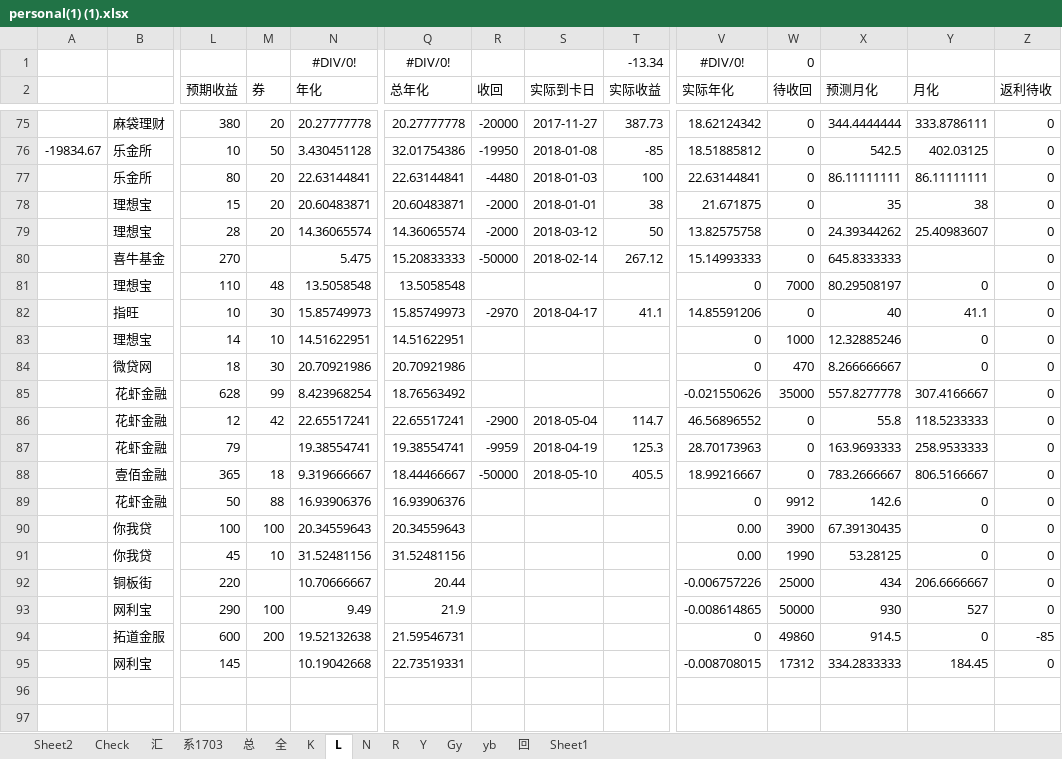
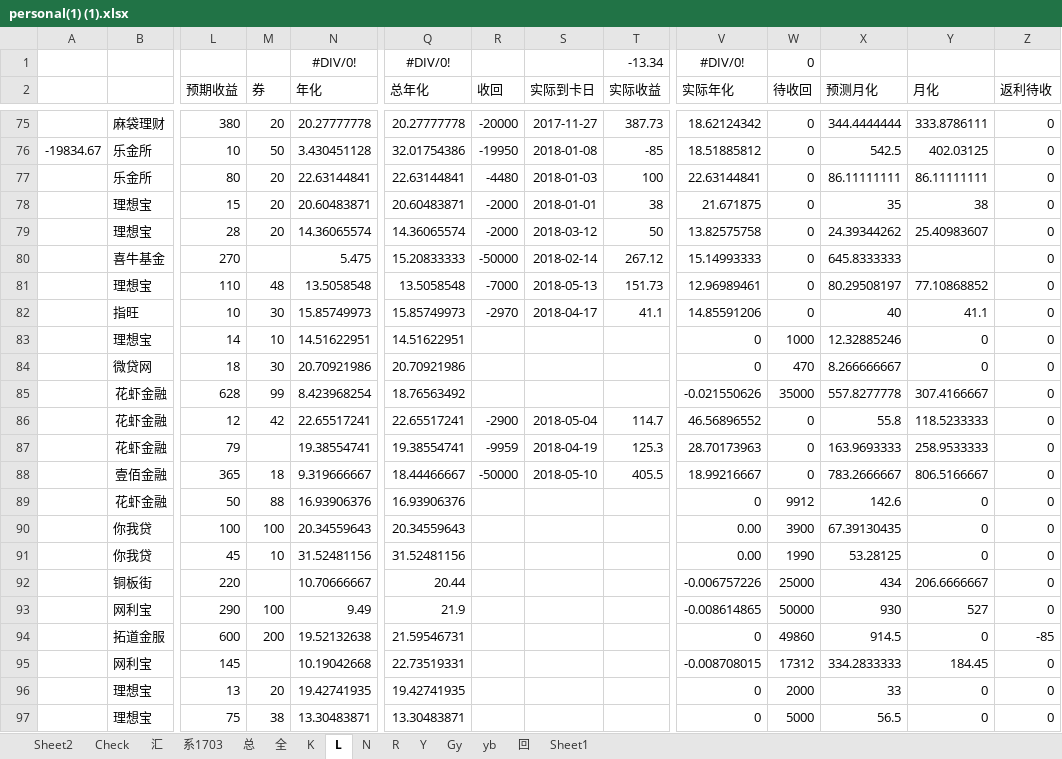
Before and after one commit to Kingva/minibondforstaging, an Excel workbook: aptop/personal(1) (1).xlsx, sheet L, drawn as a sheet; only a part is shown, gaps mark what is left out; values as stored, in another font and other column widths than the file's, no borders; conditional formats not drawn; rows hold the shown columns only; the diff names each change by its address in the sheet, - before the commit and + after, or states it on an @@ line.

```diff
--- a/aptop/personal(1) (1).xlsx (sheet L)
+++ b/aptop/personal(1) (1).xlsx (sheet L)
-R81 (收回): (empty)
+R81 (收回): -7000
-S81 (实际到卡日): (empty)
+S81 (实际到卡日): 2018-05-13
-T81 (实际收益): (empty)
+T81 (实际收益): 151.73
-V81 (实际年化): 0
+V81 (实际年化): 12.96989461
-W81 (待收回): 7000
+W81 (待收回): 0
-Y81 (月化): 0
+Y81 (月化): 77.10868852
+row 96:  | 理想宝 | 13 | 20 | 19.42741935 | 19.42741935 |  |  |  | 0 | 2000 | 33 | 0 | 0
+row 97:  | 理想宝 | 75 | 38 | 13.30483871 | 13.30483871 |  |  |  | 0 | 5000 | 56.5 | 0 | 0
```
Also changed, not shown: sheet 汇, sheet 总, sheet Check, sheet 回, sheet Gy, 1 other file.
